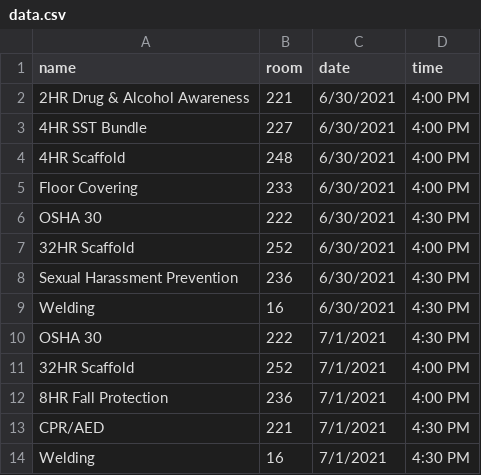
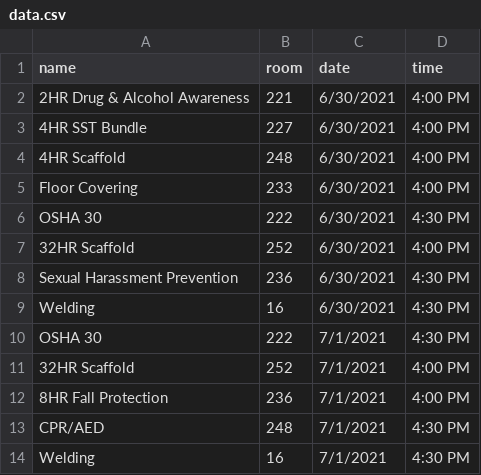
Before and after one commit to evancramb/evancramb.github.io, a CSV file: ctc_brightsign/data.csv, drawn as a sheet.

Commit message:
Changing room CPR

```diff
--- a/ctc_brightsign/data.csv
+++ b/ctc_brightsign/data.csv
@@ -12,3 +12,3 @@ OSHA 30,222,7/1/2021,4:30 PM
 8HR Fall Protection,236,7/1/2021,4:00 PM
-CPR/AED,221,7/1/2021,4:30 PM
+CPR/AED,248,7/1/2021,4:30 PM
 Welding,16,7/1/2021,4:30 PM
```
